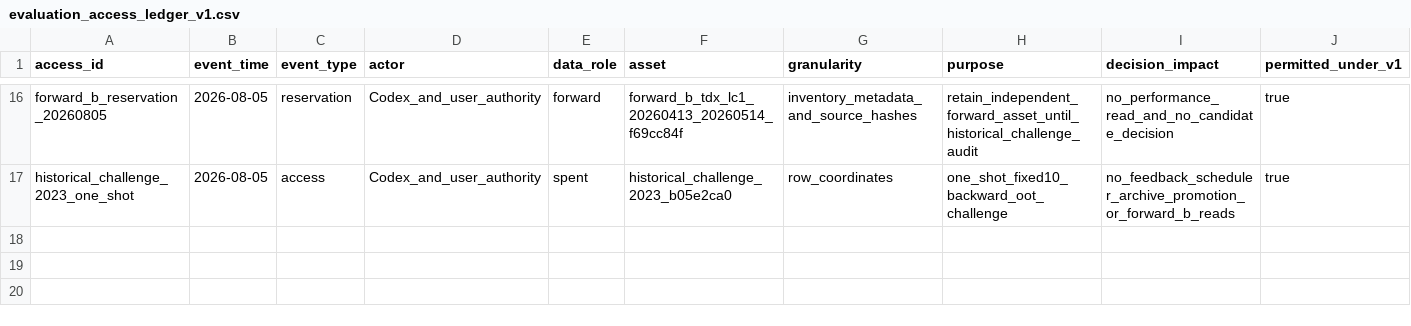
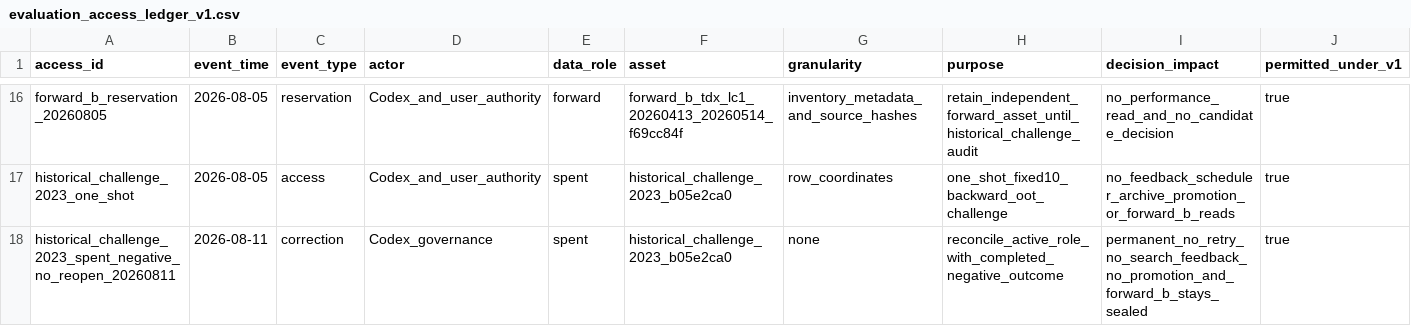
Before and after one commit to weisssschnee/alpha-pit-engine-v2, a CSV file: runtime/run_plans/evaluation_access_ledger_v1.csv, drawn as a sheet; only a part is shown, gaps mark what is left out; rows hold the shown columns only; the diff names each change by its address in the sheet, - before the commit and + after, or states it on an @@ line.

Commit message:
Repair CN search execution control

```diff
--- a/runtime/run_plans/evaluation_access_ledger_v1.csv
+++ b/runtime/run_plans/evaluation_access_ledger_v1.csv
+row 18: historical_challenge_2023_spent_negative_no_reopen_20260811 | 2026-08-11 | correction | Codex_governance | spent | historical_challenge_2023_b05e2ca0 | none | reconcile_active_role_with_completed_negative_outcome | permanent_no_retry_no_search_feedback_no_promotion_and_forward_b_stays_sealed | true
```
Also changed, not shown: runtime/run_plans/oos_burn_ledger_v1.csv, 17 other files.
